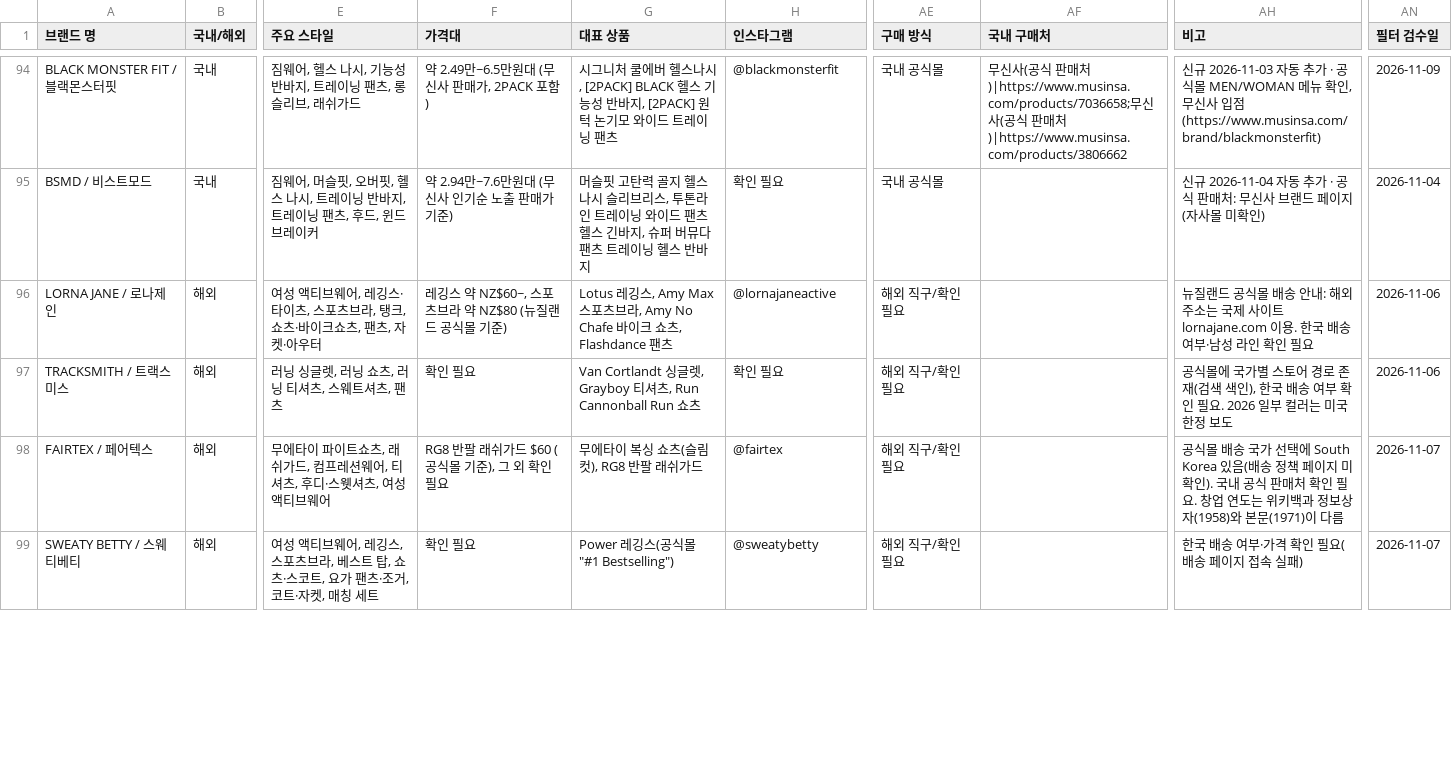
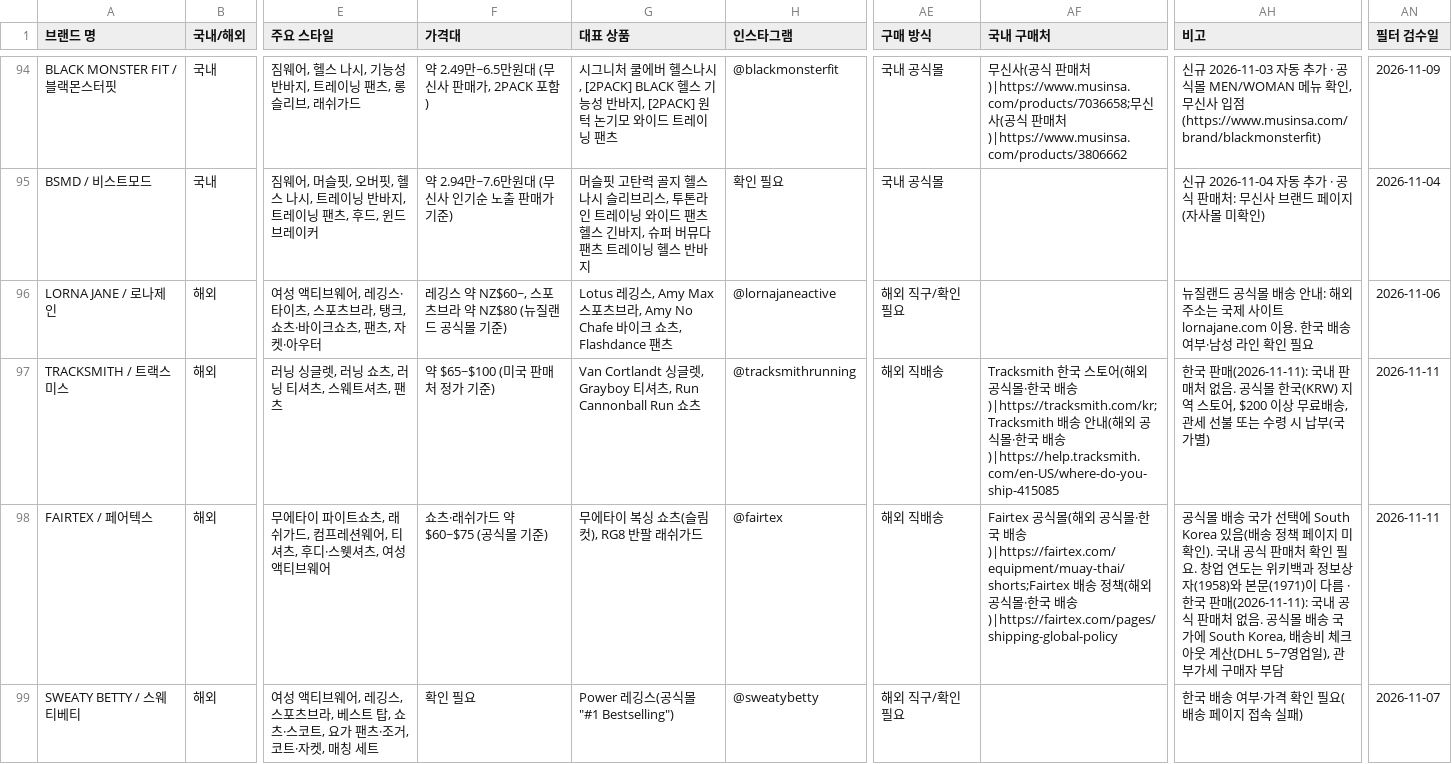
Before and after one commit to gymbasecamp/gymbasecamp-site, a CSV file: site/data/brands.csv, drawn as a sheet; only a part is shown, gaps mark what is left out; the diff covers the shown part only; the diff names each change by its address in the sheet, - before the commit and + after, or states it on an @@ line.

```diff
--- a/site/data/brands.csv
+++ b/site/data/brands.csv
-F97 (가격대): 확인 필요
+F97 (가격대): 약 $65~$100 (미국 판매처 정가 기준)
-H97 (인스타그램): 확인 필요
+H97 (인스타그램): @tracksmithrunning
-AE97:AE98 (구매 방식): 해외 직구/확인 필요
+AE97:AE98 (구매 방식): 해외 직배송
-AF97 (국내 구매처): (empty)
+AF97 (국내 구매처): Tracksmith 한국 스토어(해외 공식몰·한국 배송)|https://tracksmith.com/kr;Tracksmith 배송 안내(해외 공식몰·한국 배송)|https://help.tracksmith.com/en-US/where-do-you-ship-415085
-AH97 (비고): 공식몰에 국가별 스토어 경로 존재(검색 색인), 한국 배송 여부 확인 필요. 2026 일부 컬러는 미국 한정 보도
+AH97 (비고): 한국 판매(2026-11-11): 국내 판매처 없음. 공식몰 한국(KRW) 지역 스토어, $200 이상 무료배송, 관세 선불 또는 수령 시 납부(국가별)
-AN97 (필터 검수일): 2026-11-06
+AN97 (필터 검수일): 2026-11-11
-F98 (가격대): RG8 반팔 래쉬가드 $60 (공식몰 기준), 그 외 확인 필요
+F98 (가격대): 쇼츠·래쉬가드 약 $60~$75 (공식몰 기준)
-AF98 (국내 구매처): (empty)
+AF98 (국내 구매처): Fairtex 공식몰(해외 공식몰·한국 배송)|https://fairtex.com/equipment/muay-thai/shorts;Fairtex 배송 정책(해외 공식몰·한국 배송)|https://fairtex.com/pages/shipping-global-policy
-AH98 (비고): …이 다름
+AH98 (비고): …이 다름 · 한국 판매(2026-11-11): 국내 공식 판매처 없음. 공식몰 배송 국가에 South Korea, 배송비 체크아웃 계산(DHL 5~7영업일), 관부가세 구매자 부담
-AN98 (필터 검수일): 2026-11-07
+AN98 (필터 검수일): 2026-11-11
```
Also changed, not shown: 62 edited cells elsewhere in this file, 1 other file.
